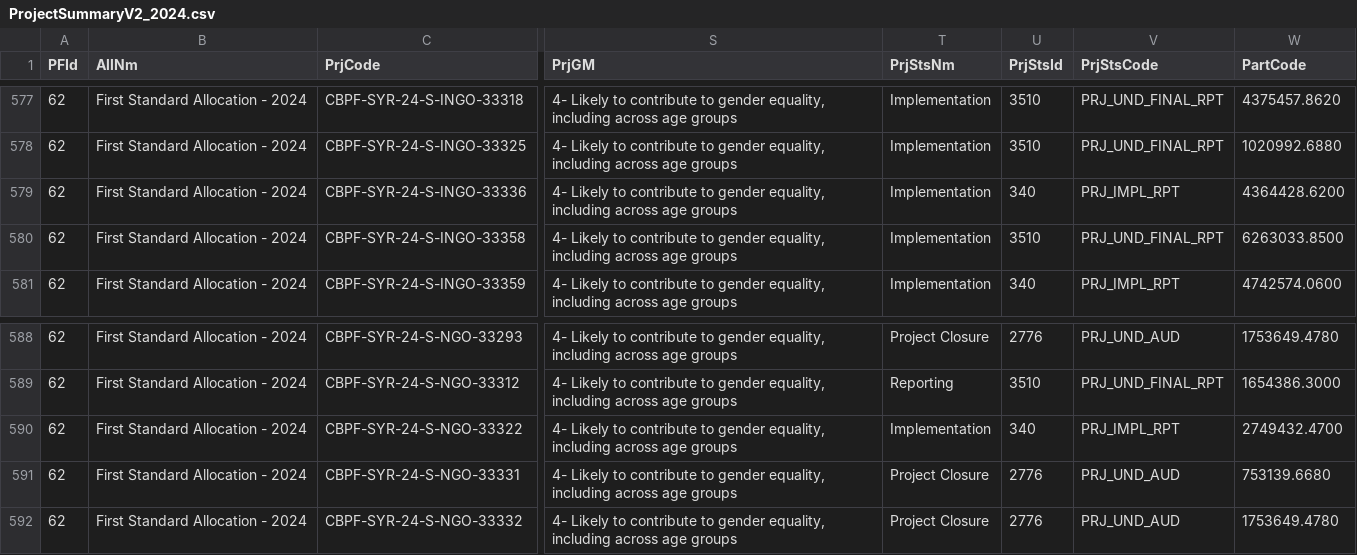
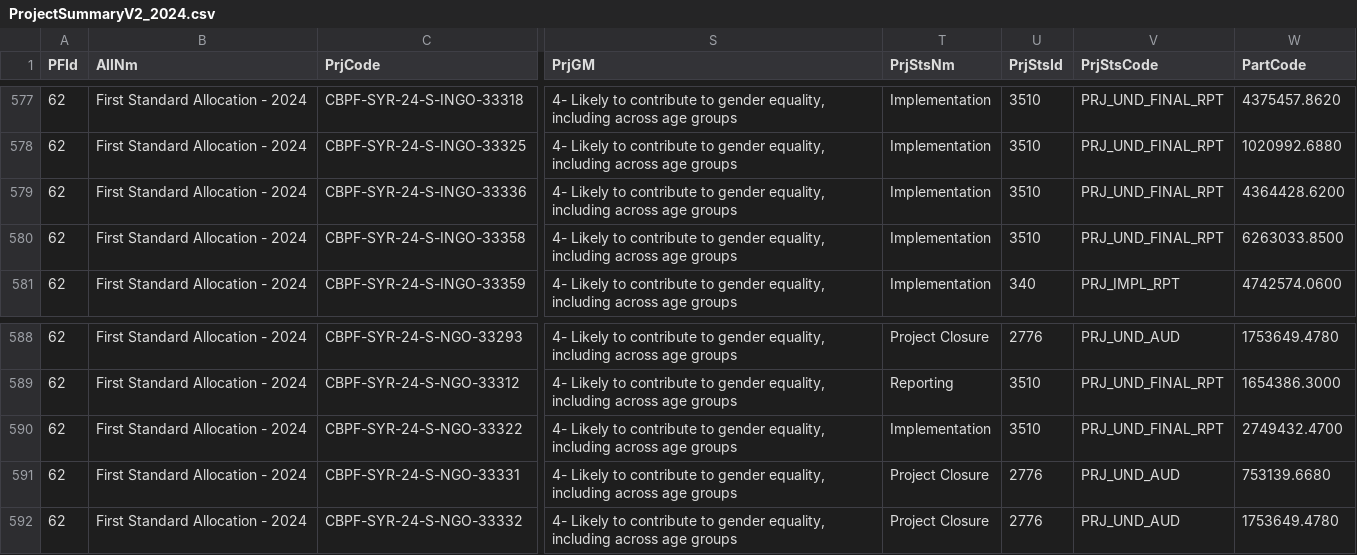
Before and after one commit to CBPFGMS/cbpfgms-data, a CSV file: utils/CBPF_allocations_overview_static/data/ProjectSummaryV2_2024.csv, drawn as a sheet; only a part is shown, gaps mark what is left out; the diff names each change by its address in the sheet, - before the commit and + after, or states it on an @@ line.

```diff
--- a/utils/CBPF_allocations_overview_static/data/ProjectSummaryV2_2024.csv
+++ b/utils/CBPF_allocations_overview_static/data/ProjectSummaryV2_2024.csv
-U579 (PrjStsId): 340
+U579 (PrjStsId): 3510
-V579 (PrjStsCode): PRJ_IMPL_RPT
+V579 (PrjStsCode): PRJ_UND_FINAL_RPT
-U590 (PrjStsId): 340
+U590 (PrjStsId): 3510
-V590 (PrjStsCode): PRJ_IMPL_RPT
+V590 (PrjStsCode): PRJ_UND_FINAL_RPT
```
Also changed, not shown: utils/CBPF_allocations_overview_static/data/AllocationTypes.csv, utils/CBPF_allocations_overview_static/data/ProjectSummaryAggV2_2015.csv, 9 other files.
